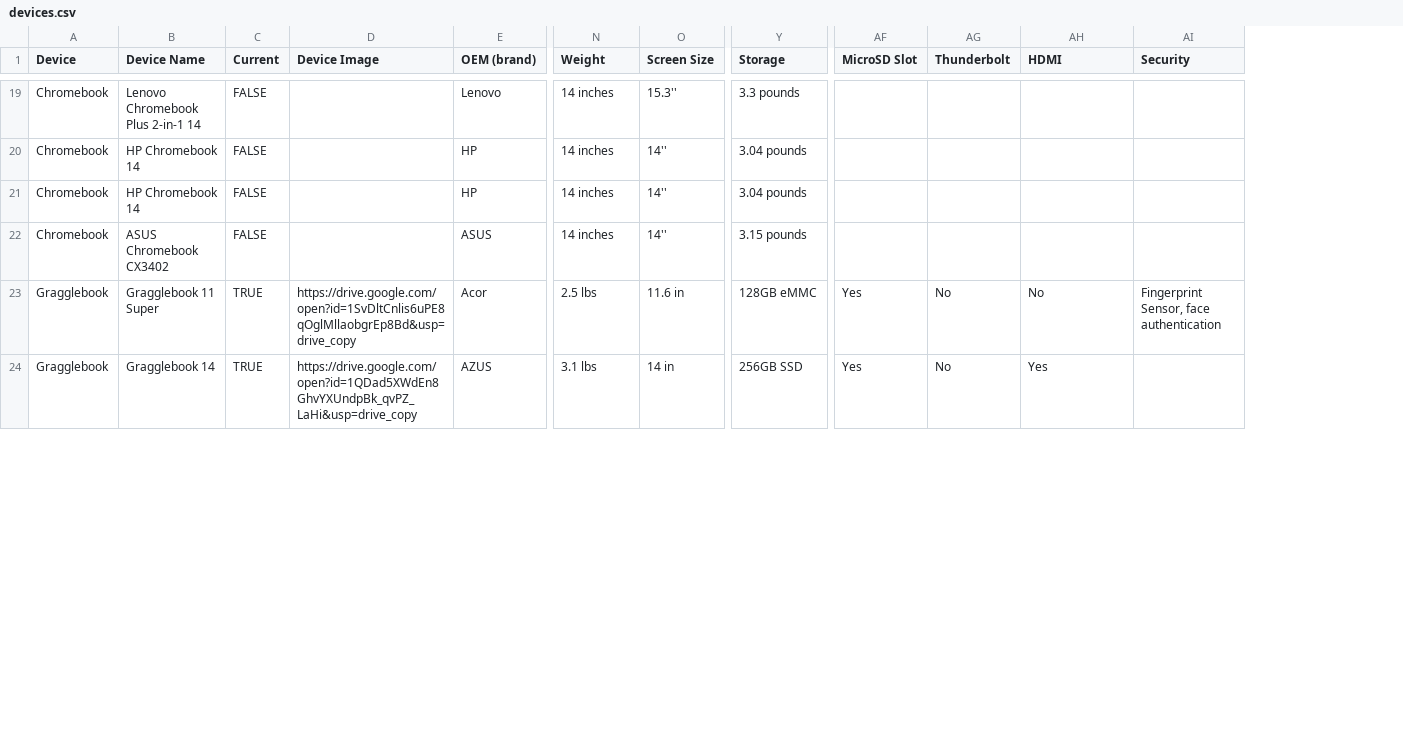
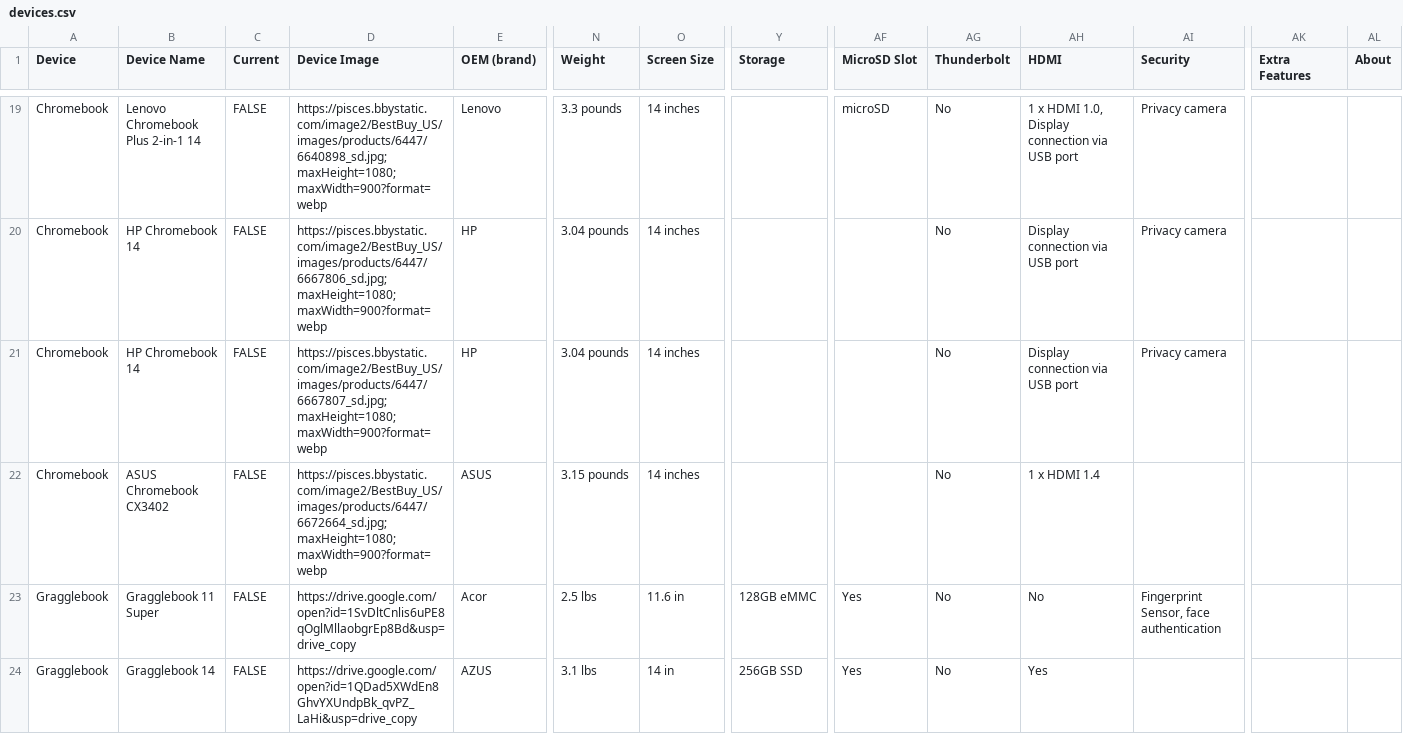
Before and after one commit to CBTraining/gspecs, a CSV file: dist/devices.csv, drawn as a sheet; only a part is shown, gaps mark what is left out; the diff covers the shown part only; the diff names each change by its address in the sheet, - before the commit and + after, or states it on an @@ line.

Commit message:
feat: connect directly to live Google Sheet and sync latest sheet devices and barcodes

```diff
--- a/dist/devices.csv
+++ b/dist/devices.csv
+column AK (Extra Features), empty
+column AL (About), empty
-D19 (Device Image): (empty)
+D19 (Device Image): https://pisces.bbystatic.com/image2/BestBuy_US/images/products/6447/6640898_sd.jpg;maxHeight=1080;maxWidth=900?format=webp
-N19 (Weight): 14 inches
+N19 (Weight): 3.3 pounds
-O19 (Screen Size): 15.3''
+O19 (Screen Size): 14 inches
-Y19 (Storage): 3.3 pounds
+Y19 (Storage): (empty)
-AF19 (MicroSD Slot): (empty)
+AF19 (MicroSD Slot): microSD
-AG19:AG22 (Thunderbolt): (empty)
+AG19:AG22 (Thunderbolt): No
-AH19 (HDMI): (empty)
+AH19 (HDMI): 1 x HDMI 1.0, Display connection via USB port
-AI19:AI21 (Security): (empty)
+AI19:AI21 (Security): Privacy camera
-D20 (Device Image): (empty)
+D20 (Device Image): https://pisces.bbystatic.com/image2/BestBuy_US/images/products/6447/6667806_sd.jpg;maxHeight=1080;maxWidth=900?format=webp
-N20:N21 (Weight): 14 inches
+N20:N21 (Weight): 3.04 pounds
-O20:O22 (Screen Size): 14''
+O20:O22 (Screen Size): 14 inches
-Y20:Y21 (Storage): 3.04 pounds
+Y20:Y21 (Storage): (empty)
-AH20:AH21 (HDMI): (empty)
+AH20:AH21 (HDMI): Display connection via USB port
-D21 (Device Image): (empty)
+D21 (Device Image): https://pisces.bbystatic.com/image2/BestBuy_US/images/products/6447/6667807_sd.jpg;maxHeight=1080;maxWidth=900?format=webp
-D22 (Device Image): (empty)
+D22 (Device Image): https://pisces.bbystatic.com/image2/BestBuy_US/images/products/6447/6672664_sd.jpg;maxHeight=1080;maxWidth=900?format=webp
-N22 (Weight): 14 inches
+N22 (Weight): 3.15 pounds
-Y22 (Storage): 3.15 pounds
+Y22 (Storage): (empty)
-AH22 (HDMI): (empty)
+AH22 (HDMI): 1 x HDMI 1.4
-C23:C24 (Current): TRUE
+C23:C24 (Current): FALSE
```
Also changed, not shown: 153 edited cells elsewhere in this file, public/devices.csv, 25 other files.
